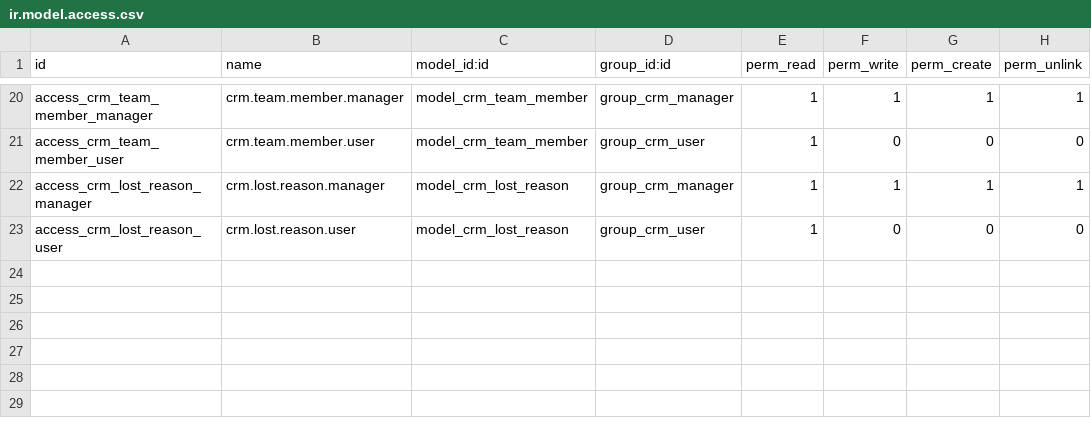
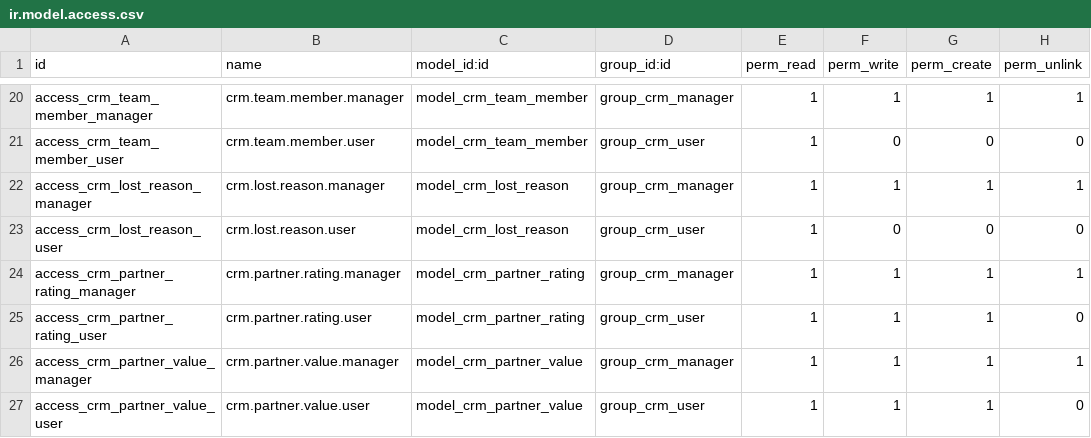
Before and after one commit to truongggdevvv203/hdi_odoo, a CSV file: hdi_crm/security/ir.model.access.csv, drawn as a sheet; only a part is shown, gaps mark what is left out; the diff names each change by its address in the sheet, - before the commit and + after, or states it on an @@ line.

Commit message:
Add CRM partner rating and value tracking models, views, and access rights

```diff
--- a/hdi_crm/security/ir.model.access.csv
+++ b/hdi_crm/security/ir.model.access.csv
+row 24: access_crm_partner_rating_manager | crm.partner.rating.manager | model_crm_partner_rating | group_crm_manager | 1 | 1 | 1 | 1
+row 25: access_crm_partner_rating_user | crm.partner.rating.user | model_crm_partner_rating | group_crm_user | 1 | 1 | 1 | 0
+row 26: access_crm_partner_value_manager | crm.partner.value.manager | model_crm_partner_value | group_crm_manager | 1 | 1 | 1 | 1
+row 27: access_crm_partner_value_user | crm.partner.value.user | model_crm_partner_value | group_crm_user | 1 | 1 | 1 | 0
```
Also changed, not shown: 6 other files.
